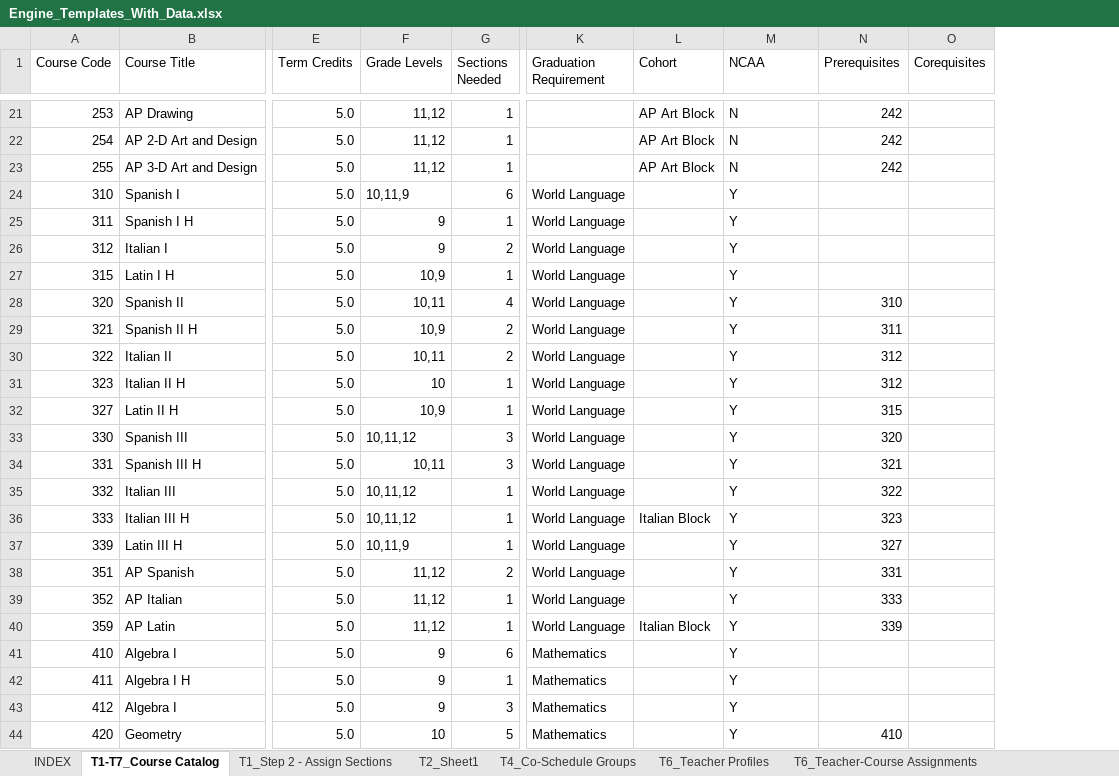
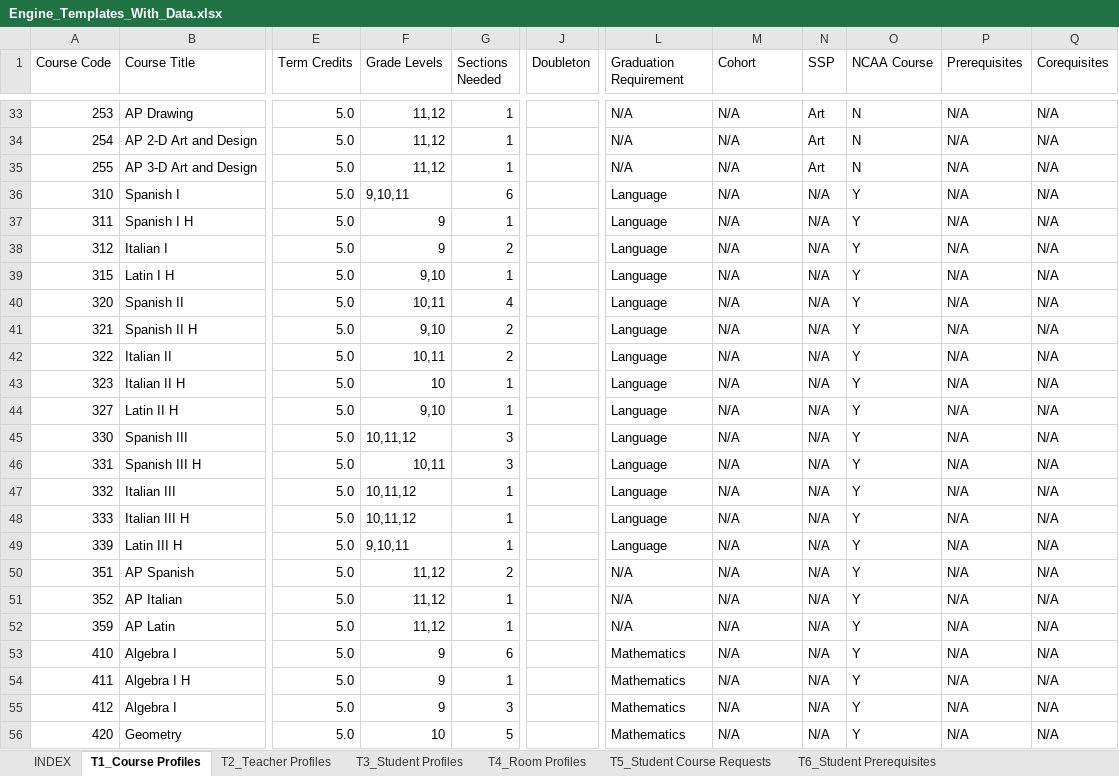
Before and after one commit to jciofalopowerllc-stack/sat-course, an Excel workbook: Engine_Templates_With_Data.xlsx, sheet T1_Course Profiles, drawn as a sheet; only a part is shown, gaps mark what is left out; values as stored, in another font and other column widths than the file's, no cell formats; addresses are those after the commit; the diff covers the shown part only; the diff names each change by its address in the sheet, - before the commit and + after, or states it on an @@ line.

```diff
--- a/Engine_Templates_With_Data.xlsx (sheet T1_Course Profiles)
+++ b/Engine_Templates_With_Data.xlsx (sheet T1_Course Profiles)
-sheet tab: T1-T7_Course Catalog
+sheet tab: T1_Course Profiles
-sheet tab: T1_Step 2 - Assign Sections
+sheet tab: T2_Teacher Profiles
-sheet tab: T2_Sheet1
+sheet tab: T3_Student Profiles
-sheet tab: T4_Co-Schedule Groups
+sheet tab: T4_Room Profiles
-sheet tab: T6_Teacher Profiles
+sheet tab: T5_Student Course Requests
-sheet tab: T6_Teacher-Course Assignments
+sheet tab: T6_Student Prerequisites
+column J (Doubleton), empty
+column N (SSP), rows 33-56: Art | Art | Art | N/A | N/A | N/A | N/A | N/A | N/A | N/A | N/A | N/A | N/A | N/A | N/A | N/A | N/A | N/A | N/A | N/A | N/A | N/A | N/A | N/A
-O1: NCAA
+O1: NCAA Course
-L33:L35 (Graduation Requirement): (empty)
+L33:L35 (Graduation Requirement): N/A
-M33:M35 (Cohort): AP Art Block
+M33:M35 (Cohort): N/A
-P33:P35 (Prerequisites): 242
+P33:P35 (Prerequisites): N/A
-Q33:Q56 (Corequisites): (empty)
+Q33:Q56 (Corequisites): N/A
-F36 (Grade Levels): 10,11,9
+F36 (Grade Levels): 9,10,11
-L36:L49 (Graduation Requirement): World Language
+L36:L49 (Graduation Requirement): Language
-M36:M47 (Cohort): (empty)
+M36:M47 (Cohort): N/A
-P36:P39 (Prerequisites): (empty)
+P36:P39 (Prerequisites): N/A
-F39 (Grade Levels): 10,9
+F39 (Grade Levels): 9,10
-P40 (Prerequisites): 310
+P40 (Prerequisites): N/A
-F41 (Grade Levels): 10,9
+F41 (Grade Levels): 9,10
-P41 (Prerequisites): 311
+P41 (Prerequisites): N/A
-P42:P43 (Prerequisites): 312
+P42:P43 (Prerequisites): N/A
-F44 (Grade Levels): 10,9
+F44 (Grade Levels): 9,10
-P44 (Prerequisites): 315
+P44 (Prerequisites): N/A
-P45 (Prerequisites): 320
+P45 (Prerequisites): N/A
-P46 (Prerequisites): 321
+P46 (Prerequisites): N/A
-P47 (Prerequisites): 322
+P47 (Prerequisites): N/A
-M48 (Cohort): Italian Block
+M48 (Cohort): N/A
-P48 (Prerequisites): 323
+P48 (Prerequisites): N/A
-F49 (Grade Levels): 10,11,9
+F49 (Grade Levels): 9,10,11
-M49:M51 (Cohort): (empty)
+M49:M51 (Cohort): N/A
-P49 (Prerequisites): 327
+P49 (Prerequisites): N/A
-L50:L52 (Graduation Requirement): World Language
+L50:L52 (Graduation Requirement): N/A
-P50 (Prerequisites): 331
+P50 (Prerequisites): N/A
-P51 (Prerequisites): 333
+P51 (Prerequisites): N/A
-M52 (Cohort): Italian Block
+M52 (Cohort): N/A
-P52 (Prerequisites): 339
+P52 (Prerequisites): N/A
-M53:M56 (Cohort): (empty)
+M53:M56 (Cohort): N/A
-P53:P55 (Prerequisites): (empty)
+P53:P55 (Prerequisites): N/A
-P56 (Prerequisites): 410
+P56 (Prerequisites): N/A
```
Also changed, not shown: 40 added rows, 41 removed rows and 308 edited cells elsewhere in this sheet, sheet T8_Co-Schedule Groups, sheet T6_Student Prerequisites, sheet T3_Student Profiles, sheet T7_Teacher-Section Assignments, sheet T2_Teacher Profiles, sheet T9_Prior Year Master Sections, 3 more sheets, other sheet tabs, cell formats.
